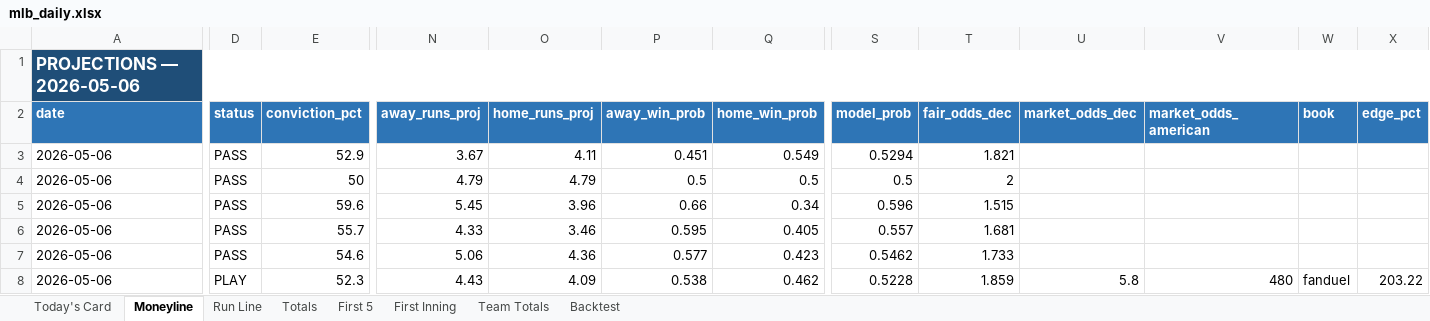
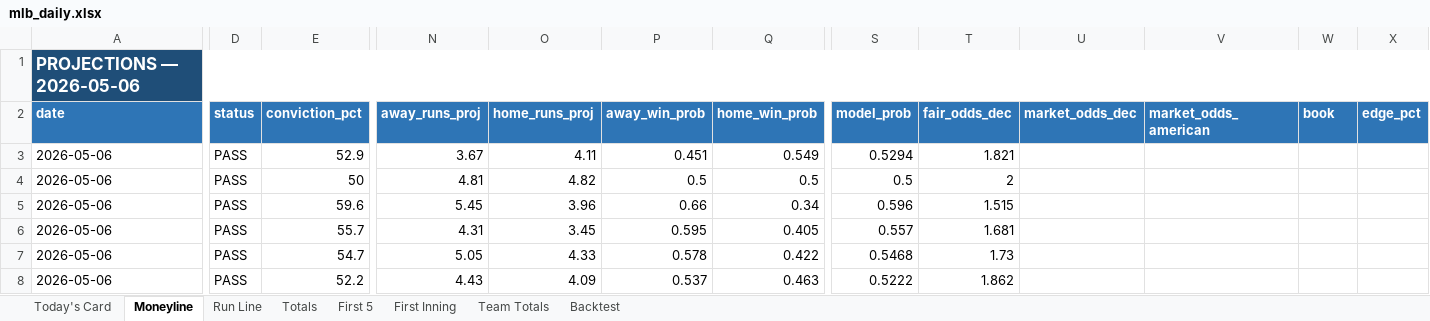
Before and after one commit to EdgeCash/edge-equation-v1, an Excel workbook: website/public/data/mlb/mlb_daily.xlsx, sheet Moneyline, drawn as a sheet; only a part is shown, gaps mark what is left out; values as stored, in another font and other column widths than the file's, no borders; the diff covers the shown part only; the diff names each change by its address in the sheet, - before the commit and + after, or states it on an @@ line.

```diff
--- a/website/public/data/mlb/mlb_daily.xlsx (sheet Moneyline)
+++ b/website/public/data/mlb/mlb_daily.xlsx (sheet Moneyline)
-N4 (away_runs_proj): 4.79
+N4 (away_runs_proj): 4.81
-O4 (home_runs_proj): 4.79
+O4 (home_runs_proj): 4.82
-N6 (away_runs_proj): 4.33
+N6 (away_runs_proj): 4.31
-O6 (home_runs_proj): 3.46
+O6 (home_runs_proj): 3.45
-E7 (conviction_pct): 54.6
+E7 (conviction_pct): 54.7
-N7 (away_runs_proj): 5.06
+N7 (away_runs_proj): 5.05
-O7 (home_runs_proj): 4.36
+O7 (home_runs_proj): 4.33
-P7 (away_win_prob): 0.577
+P7 (away_win_prob): 0.578
-Q7 (home_win_prob): 0.423
+Q7 (home_win_prob): 0.422
-S7 (model_prob): 0.5462
+S7 (model_prob): 0.5468
-T7 (fair_odds_dec): 1.733
+T7 (fair_odds_dec): 1.73
-D8 (status): PLAY
+D8 (status): PASS
-E8 (conviction_pct): 52.3
+E8 (conviction_pct): 52.2
-P8 (away_win_prob): 0.538
+P8 (away_win_prob): 0.537
-Q8 (home_win_prob): 0.462
+Q8 (home_win_prob): 0.463
-S8 (model_prob): 0.5228
+S8 (model_prob): 0.5222
-T8 (fair_odds_dec): 1.859
+T8 (fair_odds_dec): 1.862
-U8 (market_odds_dec): 5.8
+U8 (market_odds_dec): (empty)
-V8 (market_odds_american): 480
+V8 (market_odds_american): (empty)
-W8 (book): fanduel
+W8 (book): (empty)
-X8 (edge_pct): 203.22
+X8 (edge_pct): (empty)
```
Also changed, not shown: 60 edited cells elsewhere in this sheet, sheet Today's Card, sheet Totals, sheet Team Totals, sheet Run Line, sheet First 5, sheet Backtest, 16 other files.
